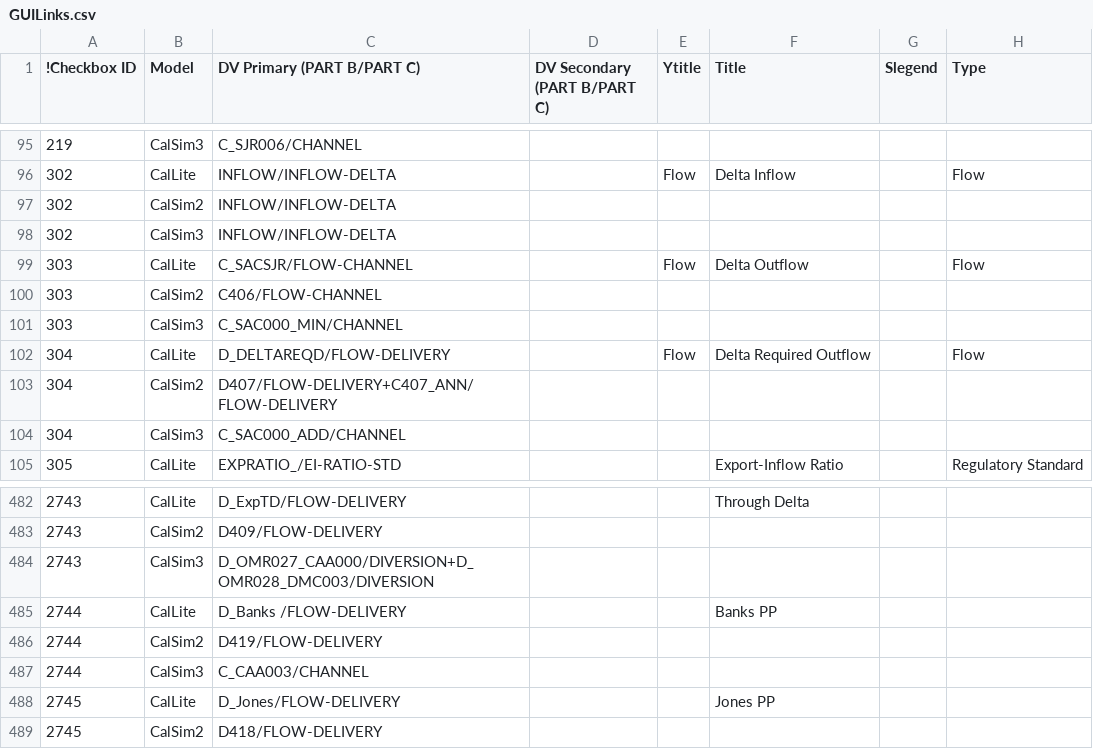
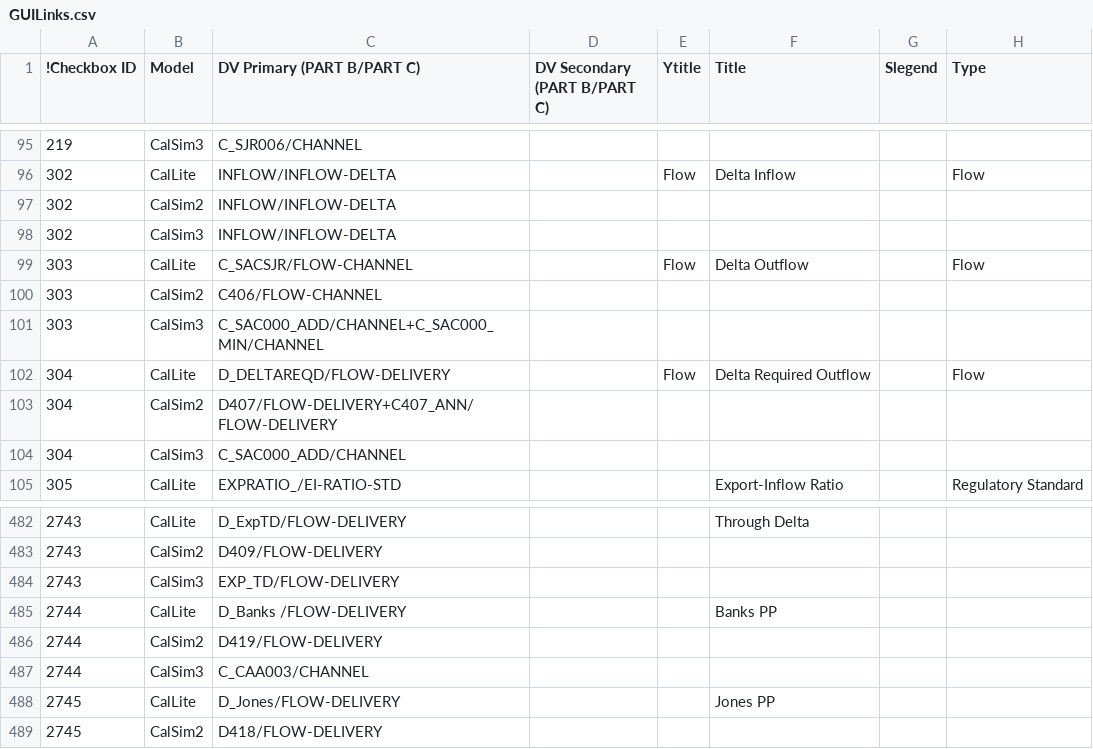
Before and after one commit to CentralValleyModeling/DWR-Enhanced-Post-Processing-Tool, a CSV file: eppt-nbui/src/main/config/GUILinks.csv, drawn as a sheet; only a part is shown, gaps mark what is left out.

Commit message:
Update GUI links for CalSim 3

```diff
--- a/eppt-nbui/src/main/config/GUILinks.csv
+++ b/eppt-nbui/src/main/config/GUILinks.csv
@@ -100,3 +100,3 @@
 303,CalSim2,C406/FLOW-CHANNEL,,,,,
-303,CalSim3,C_SAC000_MIN/CHANNEL,,,,,
+303,CalSim3,C_SAC000_ADD/CHANNEL+C_SAC000_MIN/CHANNEL,,,,,
 304,CalLite,D_DELTAREQD/FLOW-DELIVERY,,Flow,Delta Required Outflow,,Flow
@@ -483,3 +483,3 @@
 2743,CalSim2,D409/FLOW-DELIVERY,,,,,
-2743,CalSim3,D_OMR027_CAA000/DIVERSION+D_OMR028_DMC003/DIVERSION,,,,,
+2743,CalSim3,EXP_TD/FLOW-DELIVERY,,,,,
 2744,CalLite,D_Banks /FLOW-DELIVERY,,,Banks PP,,
```
